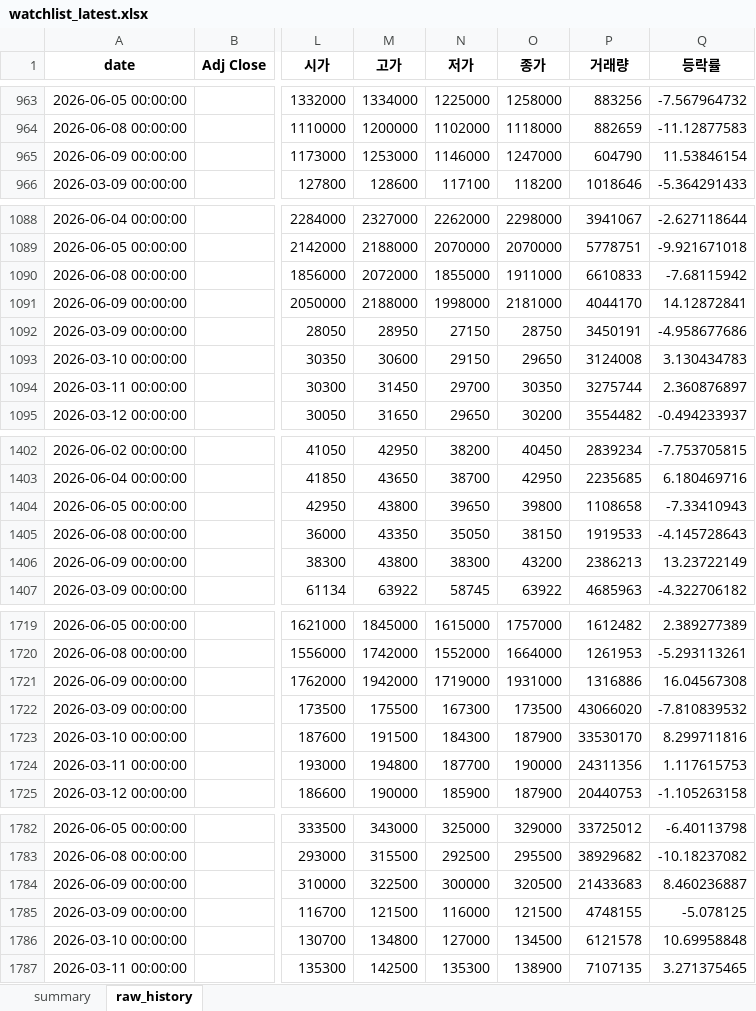
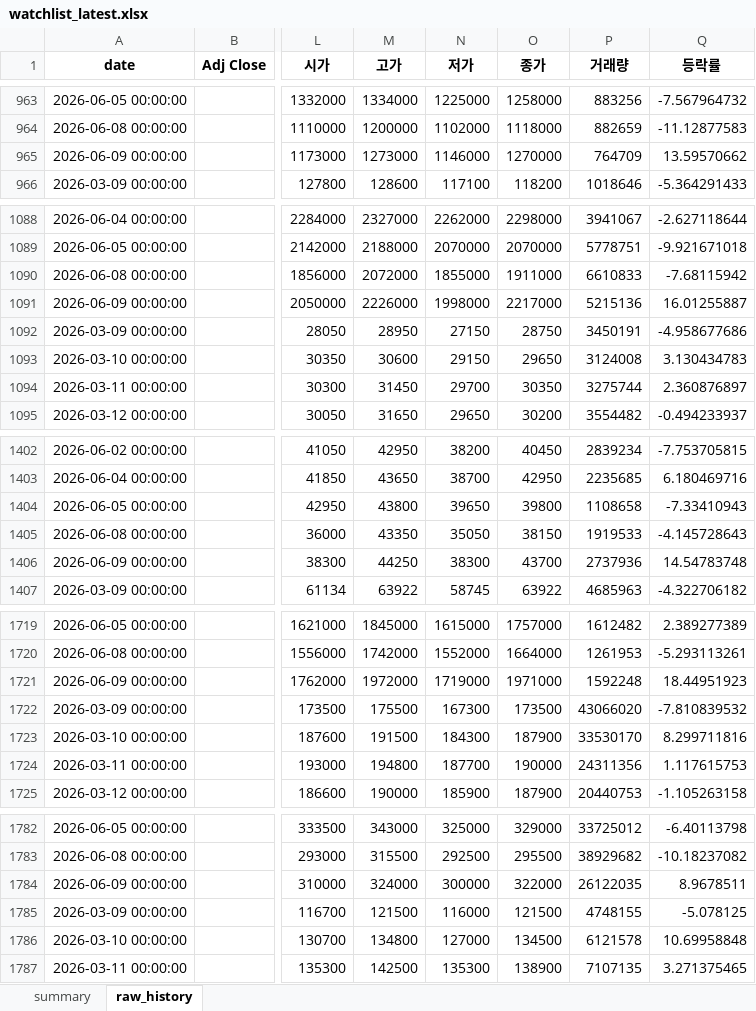
Before and after one commit to sehwankim0114/krx-watchlist-auto, an Excel workbook: latest/watchlist_latest.xlsx, sheet raw_history, drawn as a sheet; only a part is shown, gaps mark what is left out; values as stored, in another font and other column widths than the file's, no borders; the diff covers the shown part only; the diff names each change by its address in the sheet, - before the commit and + after, or states it on an @@ line.

```diff
--- a/latest/watchlist_latest.xlsx (sheet raw_history)
+++ b/latest/watchlist_latest.xlsx (sheet raw_history)
-M965 (고가): 1253000
+M965 (고가): 1273000
-O965 (종가): 1247000
+O965 (종가): 1270000
-P965 (거래량): 604790
+P965 (거래량): 764709
-Q965 (등락률): 11.53846154
+Q965 (등락률): 13.59570662
-M1091 (고가): 2188000
+M1091 (고가): 2226000
-O1091 (종가): 2181000
+O1091 (종가): 2217000
-P1091 (거래량): 4044170
+P1091 (거래량): 5215136
-Q1091 (등락률): 14.12872841
+Q1091 (등락률): 16.01255887
-M1406 (고가): 43800
+M1406 (고가): 44250
-O1406 (종가): 43200
+O1406 (종가): 43700
-P1406 (거래량): 2386213
+P1406 (거래량): 2737936
-Q1406 (등락률): 13.23722149
+Q1406 (등락률): 14.54783748
-M1721 (고가): 1942000
+M1721 (고가): 1972000
-O1721 (종가): 1931000
+O1721 (종가): 1971000
-P1721 (거래량): 1316886
+P1721 (거래량): 1592248
-Q1721 (등락률): 16.04567308
+Q1721 (등락률): 18.44951923
-M1784 (고가): 322500
+M1784 (고가): 324000
-O1784 (종가): 320500
+O1784 (종가): 322000
-P1784 (거래량): 21433683
+P1784 (거래량): 26122035
-Q1784 (등락률): 8.460236887
+Q1784 (등락률): 8.9678511
```
Also changed, not shown: 117 edited cells elsewhere in this sheet, sheet summary, 26 other files.
